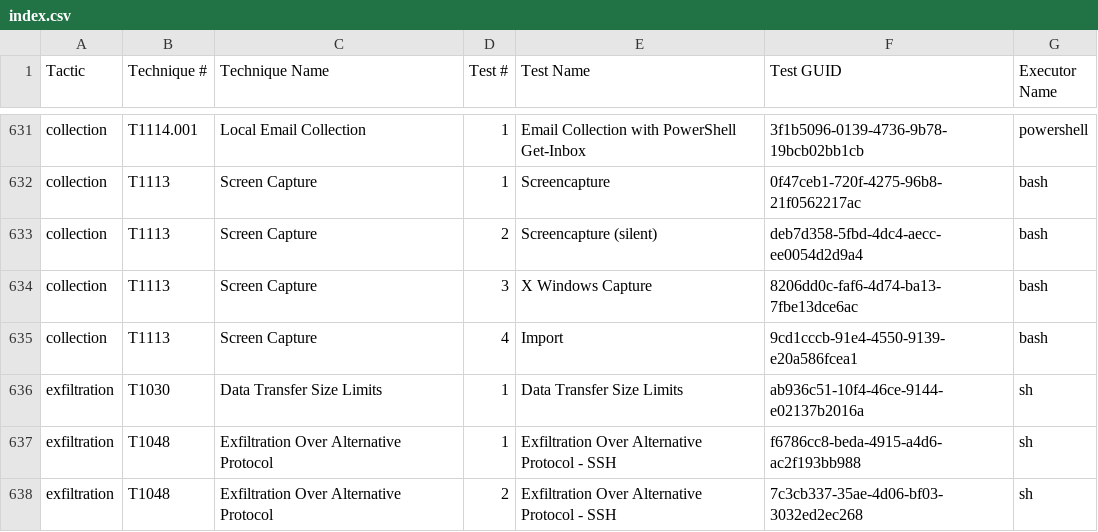
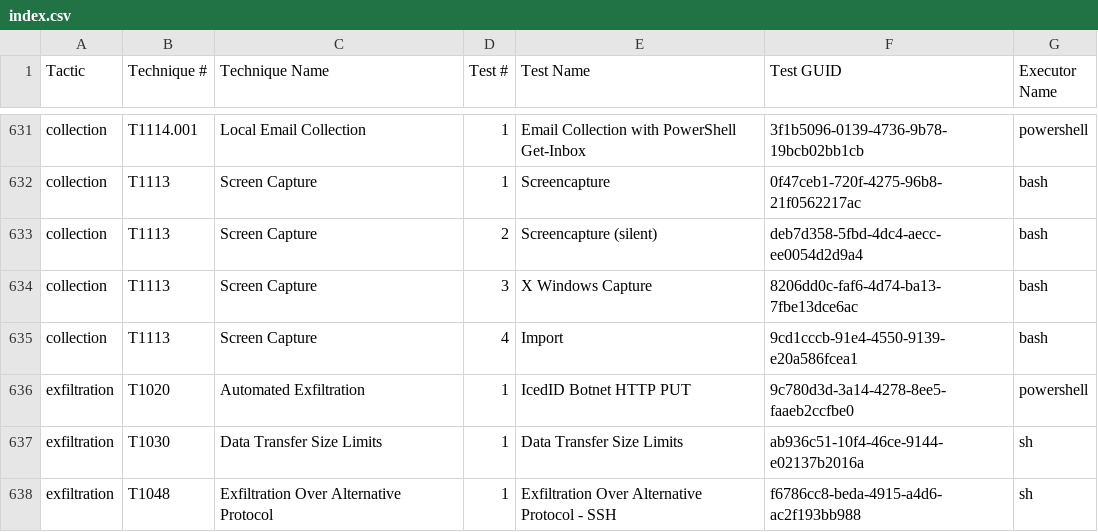
Before and after one commit to redcanaryco/atomic-red-team, a CSV file: atomics/Indexes/Indexes-CSV/index.csv, drawn as a sheet; only a part is shown, gaps mark what is left out; the shorter side is filled out with more unchanged rows; the diff names each change by its address in the sheet, - before the commit and + after, or states it on an @@ line.

Commit message:
Generate docs from job=validate_atomics_generate_docs branch=master

```diff
--- a/atomics/Indexes/Indexes-CSV/index.csv
+++ b/atomics/Indexes/Indexes-CSV/index.csv
+row 636: exfiltration | T1020 | Automated Exfiltration | 1 | IcedID Botnet HTTP PUT | 9c780d3d-3a14-4278-8ee5-faaeb2ccfbe0 | powershell
```
Also changed, not shown: atomics/Indexes/Indexes-CSV/windows-index.csv, 10 other files.
